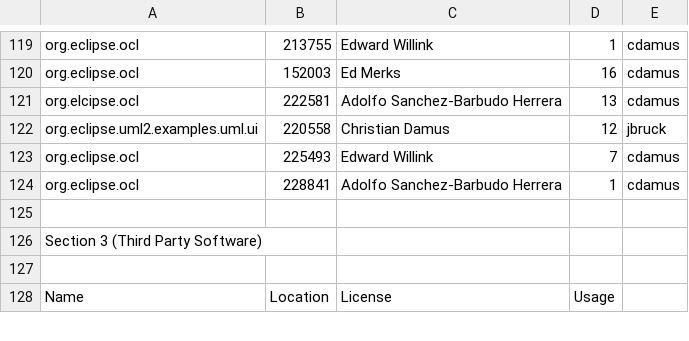
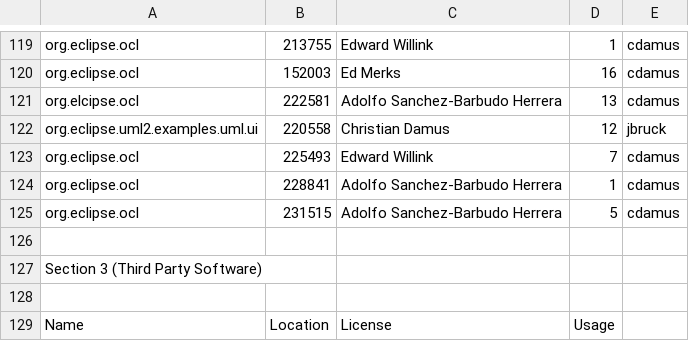
Before and after one commit to eclipse-ocl/ocl-website, a CSV file: eclipse-project-ip-log.csv, drawn as a sheet; only a part is shown, gaps mark what is left out; the diff names each change by its address in the sheet, - before the commit and + after, or states it on an @@ line.

Commit message:
[231515] adolfosbh cdamus - BUG in checkArgumentCount Validation Operation

```diff
--- a/eclipse-project-ip-log.csv
+++ b/eclipse-project-ip-log.csv
+row 125: org.eclipse.ocl | 231515 | Adolfo Sanchez-Barbudo Herrera | 5 | cdamus
```
